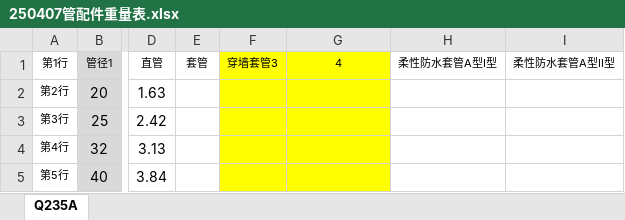
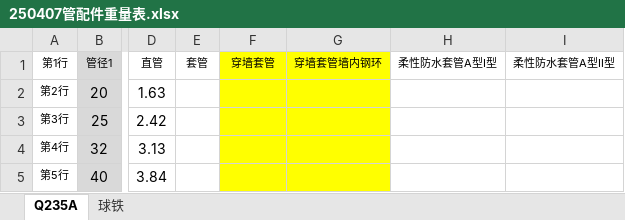
Before and after one commit to ArjenCole/pyOllama, an Excel workbook: templates/250407管配件重量表.xlsx, sheet Q235A, drawn as a sheet; only a part is shown, gaps mark what is left out; values as stored, in another font and other column widths than the file's, no borders; the diff names each change by its address in the sheet, - before the commit and + after, or states it on an @@ line.

```diff
--- a/templates/250407管配件重量表.xlsx (sheet Q235A)
+++ b/templates/250407管配件重量表.xlsx (sheet Q235A)
+sheet tab: 球铁
-F1: 穿墙套管3
+F1: 穿墙套管
-G1: 4
+G1: 穿墙套管墙内钢环
```
Also changed, not shown: 1 other file.
